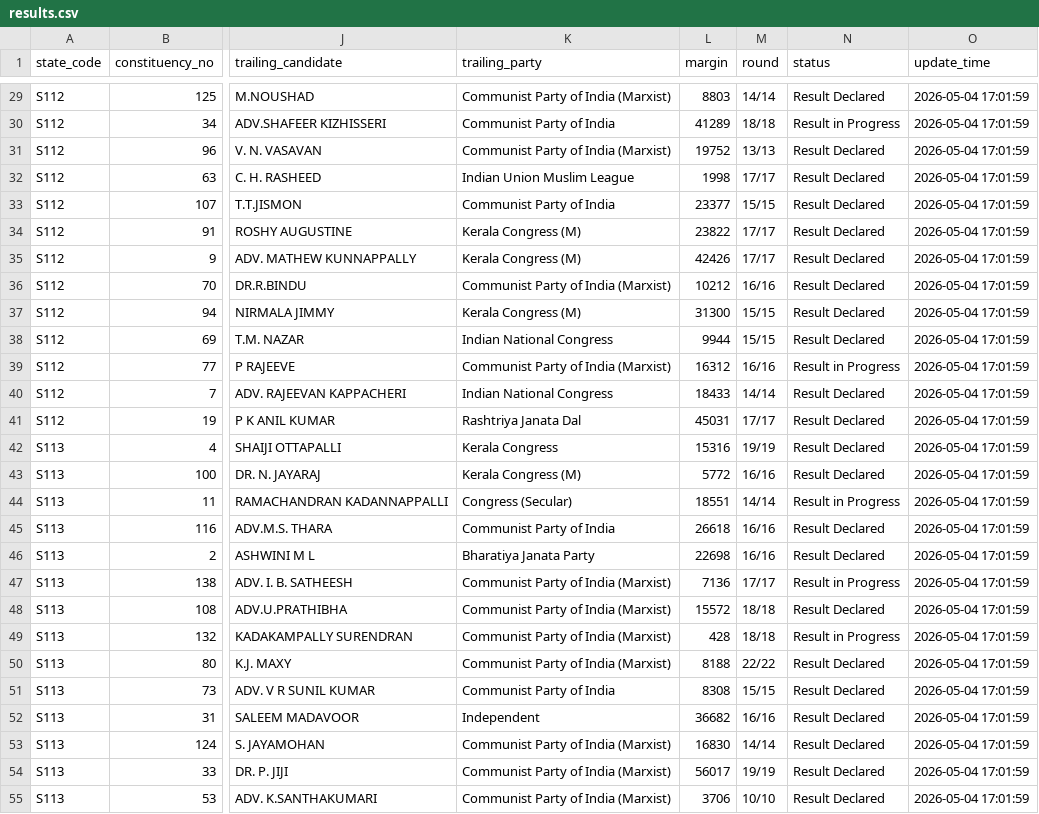
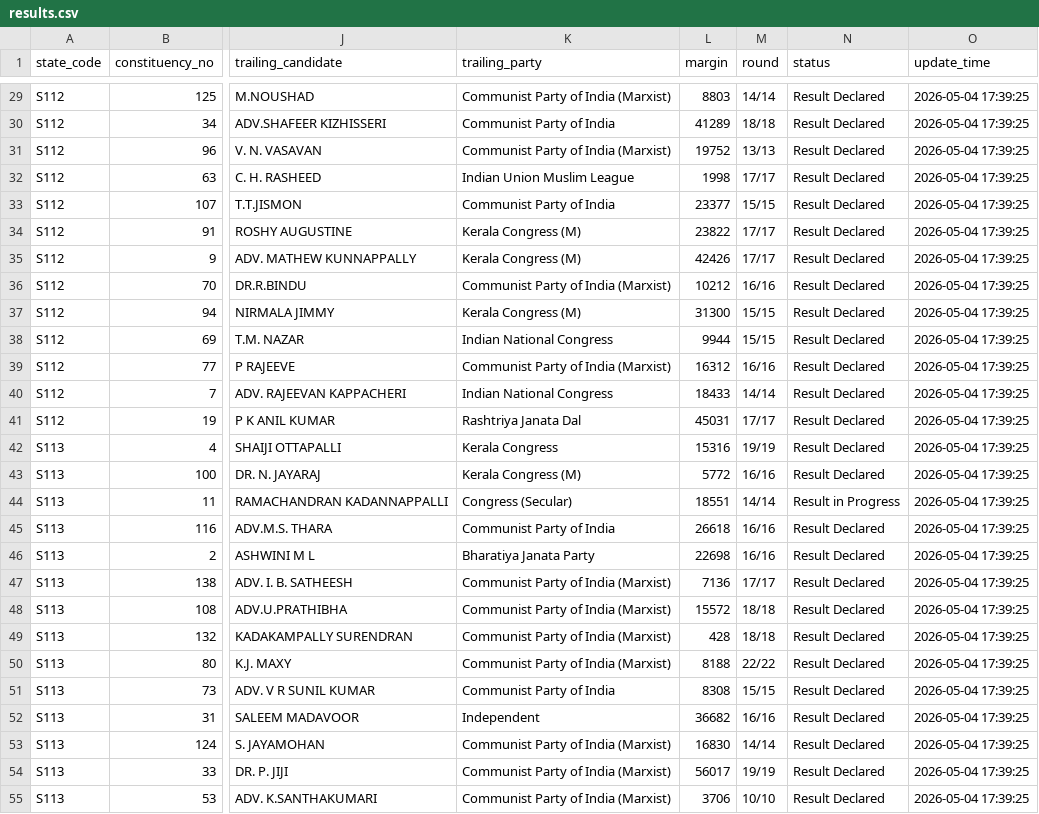
Before and after one commit to opendatakerala/Kla2026-Results, a CSV file: results.csv, drawn as a sheet; only a part is shown, gaps mark what is left out; the diff covers the shown part only; the diff names each change by its address in the sheet, - before the commit and + after, or states it on an @@ line.

```diff
--- a/results.csv
+++ b/results.csv
-O29:O55 (update_time): 2026-05-04 17:01:59
+O29:O55 (update_time): 2026-05-04 17:39:25
-N30 (status): Result in Progress
+N30 (status): Result Declared
-N39 (status): Result in Progress
+N39 (status): Result Declared
-N47 (status): Result in Progress
+N47 (status): Result Declared
-N49 (status): Result in Progress
+N49 (status): Result Declared
```
Also changed, not shown: 140 edited cells elsewhere in this file, 1 other file.
